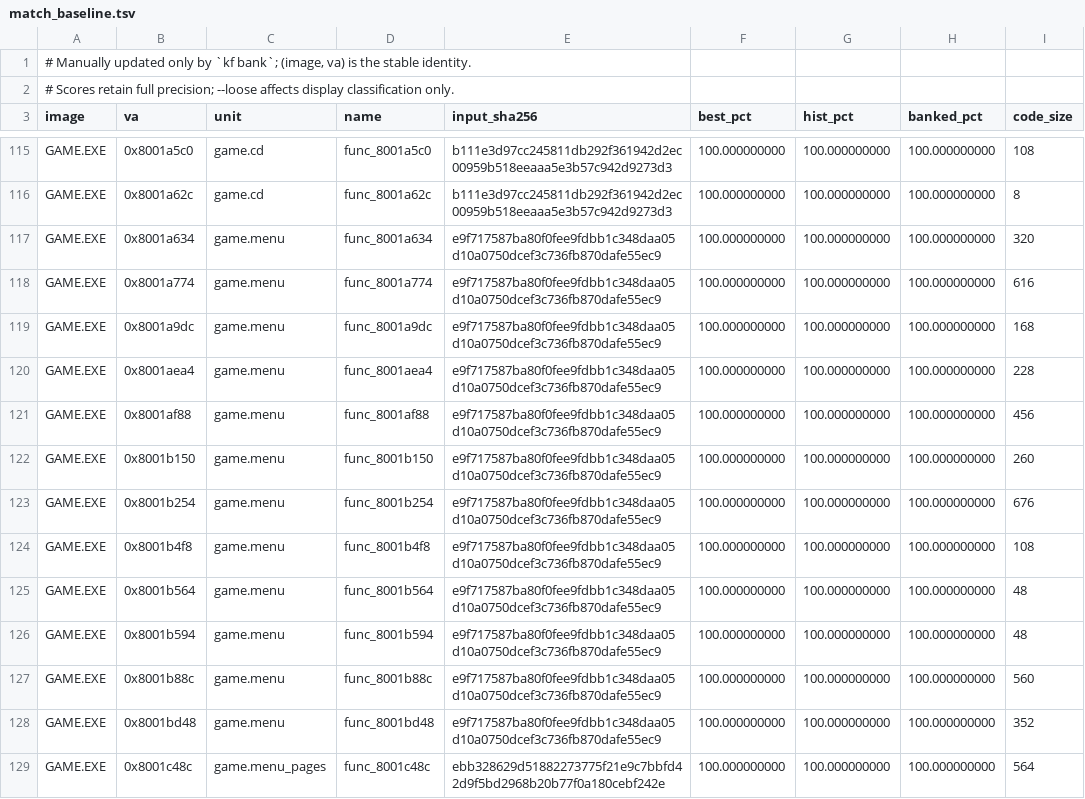
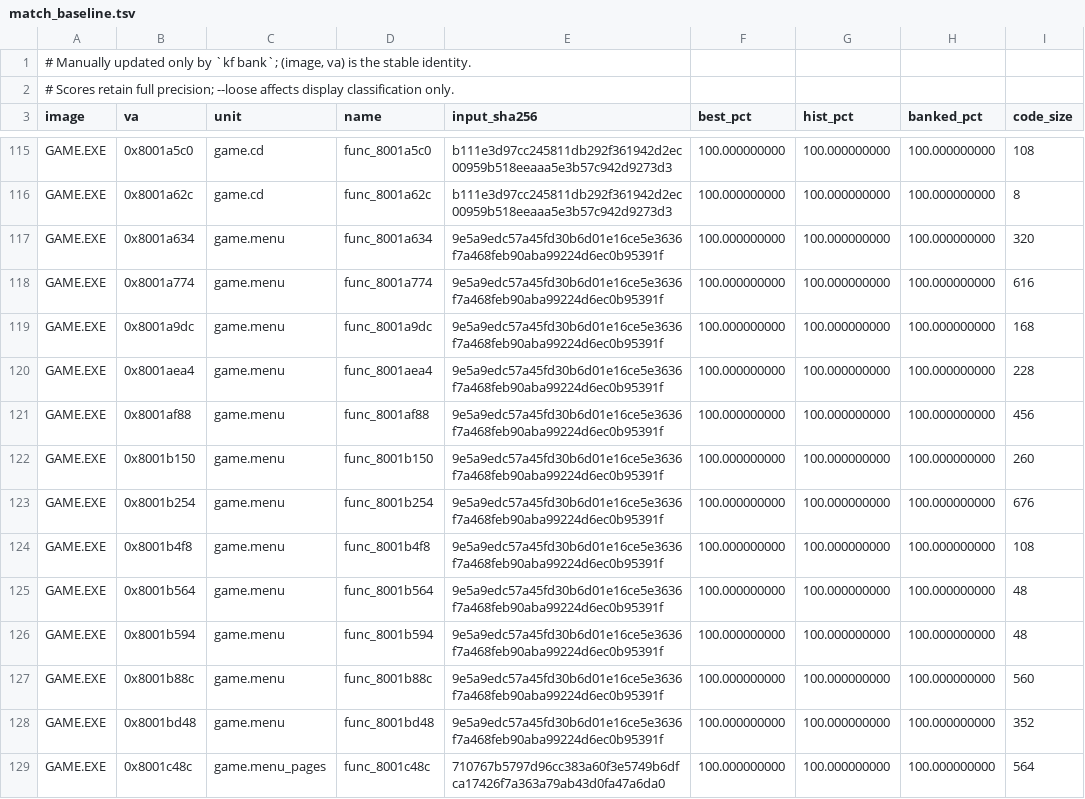
Before and after one commit to Voicedrew11/kings-field-3-decomp, a TSV file: config/match_baseline.tsv, drawn as a sheet; only a part is shown, gaps mark what is left out; the diff covers the shown part only.

```diff
--- a/config/match_baseline.tsv
+++ b/config/match_baseline.tsv
@@ -116,14 +116,14 @@ GAME.EXE	0x8001a5c0	game.cd	func_8001a5c0	b111e3d97cc245811db292f361942d2ec00959
 GAME.EXE	0x8001a62c	game.cd	func_8001a62c	b111e3d97cc245811db292f361942d2ec00959b518eeaaa5e3b57c942d9273d3	100.000000000	100.000000000	100.000000000	8
-GAME.EXE	0x8001a634	game.menu	func_8001a634	e9f717587ba80f0fee9fdbb1c348daa05d10a0750dcef3c736fb870dafe55ec9	100.000000000	100.000000000	100.000000000	320
-GAME.EXE	0x8001a774	game.menu	func_8001a774	e9f717587ba80f0fee9fdbb1c348daa05d10a0750dcef3c736fb870dafe55ec9	100.000000000	100.000000000	100.000000000	616
-GAME.EXE	0x8001a9dc	game.menu	func_8001a9dc	e9f717587ba80f0fee9fdbb1c348daa05d10a0750dcef3c736fb870dafe55ec9	100.000000000	100.000000000	100.000000000	168
-GAME.EXE	0x8001aea4	game.menu	func_8001aea4	e9f717587ba80f0fee9fdbb1c348daa05d10a0750dcef3c736fb870dafe55ec9	100.000000000	100.000000000	100.000000000	228
-GAME.EXE	0x8001af88	game.menu	func_8001af88	e9f717587ba80f0fee9fdbb1c348daa05d10a0750dcef3c736fb870dafe55ec9	100.000000000	100.000000000	100.000000000	456
-GAME.EXE	0x8001b150	game.menu	func_8001b150	e9f717587ba80f0fee9fdbb1c348daa05d10a0750dcef3c736fb870dafe55ec9	100.000000000	100.000000000	100.000000000	260
-GAME.EXE	0x8001b254	game.menu	func_8001b254	e9f717587ba80f0fee9fdbb1c348daa05d10a0750dcef3c736fb870dafe55ec9	100.000000000	100.000000000	100.000000000	676
-GAME.EXE	0x8001b4f8	game.menu	func_8001b4f8	e9f717587ba80f0fee9fdbb1c348daa05d10a0750dcef3c736fb870dafe55ec9	100.000000000	100.000000000	100.000000000	108
-GAME.EXE	0x8001b564	game.menu	func_8001b564	e9f717587ba80f0fee9fdbb1c348daa05d10a0750dcef3c736fb870dafe55ec9	100.000000000	100.000000000	100.000000000	48
-GAME.EXE	0x8001b594	game.menu	func_8001b594	e9f717587ba80f0fee9fdbb1c348daa05d10a0750dcef3c736fb870dafe55ec9	100.000000000	100.000000000	100.000000000	48
-GAME.EXE	0x8001b88c	game.menu	func_8001b88c	e9f717587ba80f0fee9fdbb1c348daa05d10a0750dcef3c736fb870dafe55ec9	100.000000000	100.000000000	100.000000000	560
-GAME.EXE	0x8001bd48	game.menu	func_8001bd48	e9f717587ba80f0fee9fdbb1c348daa05d10a0750dcef3c736fb870dafe55ec9	100.000000000	100.000000000	100.000000000	352
-GAME.EXE	0x8001c48c	game.menu_pages	func_8001c48c	ebb328629d51882273775f21e9c7bbfd42d9f5bd2968b20b77f0a180cebf242e	100.000000000	100.000000000	100.000000000	564
+GAME.EXE	0x8001a634	game.menu	func_8001a634	9e5a9edc57a45fd30b6d01e16ce5e3636f7a468feb90aba99224d6ec0b95391f	100.000000000	100.000000000	100.000000000	320
+GAME.EXE	0x8001a774	game.menu	func_8001a774	9e5a9edc57a45fd30b6d01e16ce5e3636f7a468feb90aba99224d6ec0b95391f	100.000000000	100.000000000	100.000000000	616
+GAME.EXE	0x8001a9dc	game.menu	func_8001a9dc	9e5a9edc57a45fd30b6d01e16ce5e3636f7a468feb90aba99224d6ec0b95391f	100.000000000	100.000000000	100.000000000	168
+GAME.EXE	0x8001aea4	game.menu	func_8001aea4	9e5a9edc57a45fd30b6d01e16ce5e3636f7a468feb90aba99224d6ec0b95391f	100.000000000	100.000000000	100.000000000	228
+GAME.EXE	0x8001af88	game.menu	func_8001af88	9e5a9edc57a45fd30b6d01e16ce5e3636f7a468feb90aba99224d6ec0b95391f	100.000000000	100.000000000	100.000000000	456
+GAME.EXE	0x8001b150	game.menu	func_8001b150	9e5a9edc57a45fd30b6d01e16ce5e3636f7a468feb90aba99224d6ec0b95391f	100.000000000	100.000000000	100.000000000	260
+GAME.EXE	0x8001b254	game.menu	func_8001b254	9e5a9edc57a45fd30b6d01e16ce5e3636f7a468feb90aba99224d6ec0b95391f	100.000000000	100.000000000	100.000000000	676
+GAME.EXE	0x8001b4f8	game.menu	func_8001b4f8	9e5a9edc57a45fd30b6d01e16ce5e3636f7a468feb90aba99224d6ec0b95391f	100.000000000	100.000000000	100.000000000	108
+GAME.EXE	0x8001b564	game.menu	func_8001b564	9e5a9edc57a45fd30b6d01e16ce5e3636f7a468feb90aba99224d6ec0b95391f	100.000000000	100.000000000	100.000000000	48
+GAME.EXE	0x8001b594	game.menu	func_8001b594	9e5a9edc57a45fd30b6d01e16ce5e3636f7a468feb90aba99224d6ec0b95391f	100.000000000	100.000000000	100.000000000	48
+GAME.EXE	0x8001b88c	game.menu	func_8001b88c	9e5a9edc57a45fd30b6d01e16ce5e3636f7a468feb90aba99224d6ec0b95391f	100.000000000	100.000000000	100.000000000	560
+GAME.EXE	0x8001bd48	game.menu	func_8001bd48	9e5a9edc57a45fd30b6d01e16ce5e3636f7a468feb90aba99224d6ec0b95391f	100.000000000	100.000000000	100.000000000	352
+GAME.EXE	0x8001c48c	game.menu_pages	func_8001c48c	710767b5797d96cc383a60f3e5749b6dfca17426f7a363a79ab43d0fa47a6da0	100.000000000	100.000000000	100.000000000	564
```
Also changed, not shown: 32 edited cells elsewhere in this file.
